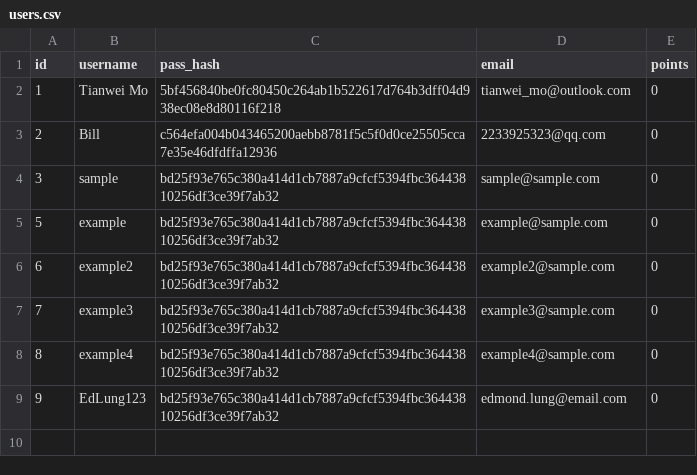
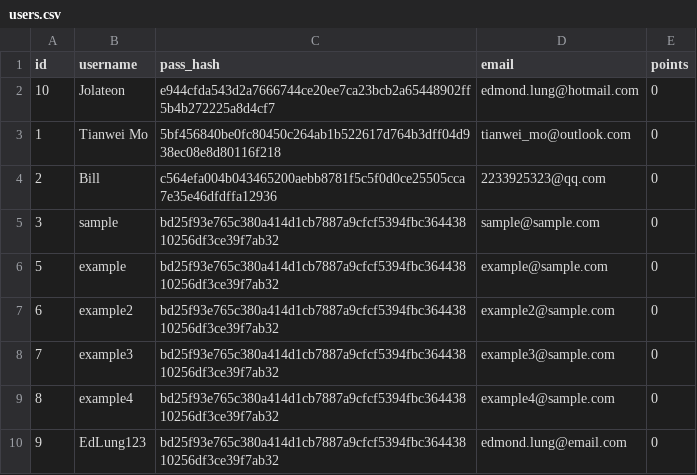
Before and after one commit to Kludron/comp3900-revamped, a CSV file: backend/data/users.csv, drawn as a sheet.

Commit message:
data csv file updates

```diff
--- a/backend/data/users.csv
+++ b/backend/data/users.csv
@@ -1,2 +1,3 @@
 id,username,pass_hash,email,points
+10,Jolateon,e944cfda543d2a7666744ce20ee7ca23bcb2a65448902ff5b4b272225a8d4cf7,edmond.lung@hotmail.com,0
 1,Tianwei Mo,5bf456840be0fc80450c264ab1b522617d764b3dff04d938ec08e8d80116f218,tianwei_mo@outlook.com,0
```
